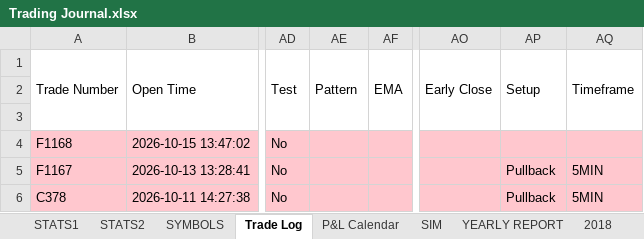
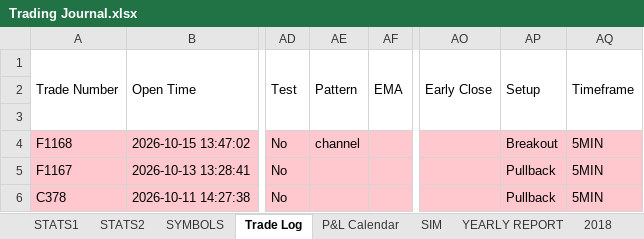
Before and after one commit to alexpsym/CODEX, an Excel workbook: journal/Trading Journal.xlsx, sheet Trade Log, drawn as a sheet; only a part is shown, gaps mark what is left out; values as stored, in another font and other column widths than the file's, no borders; conditional formats not drawn; the diff names each change by its address in the sheet, - before the commit and + after, or states it on an @@ line.

```diff
--- a/journal/Trading Journal.xlsx (sheet Trade Log)
+++ b/journal/Trading Journal.xlsx (sheet Trade Log)
-AE4 (Pattern): (empty)
+AE4 (Pattern): channel
-AP4 (Setup): (empty)
+AP4 (Setup): Breakout
-AQ4 (Timeframe): (empty)
+AQ4 (Timeframe): 5MIN
```
Also changed, not shown: sheet SIM, charts or pictures.
